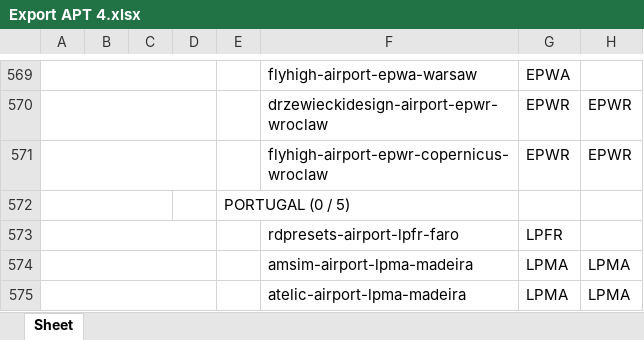
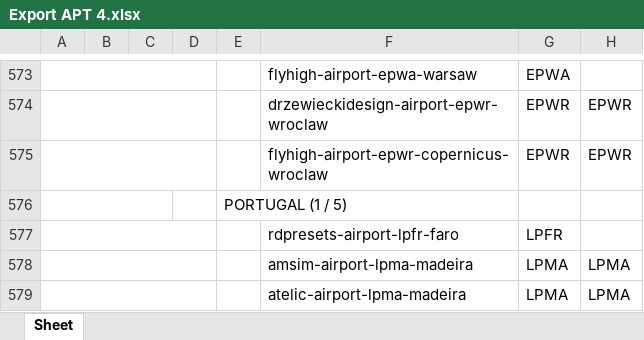
Before and after one commit to Matthisfr/journal-msfs, an Excel workbook: data/airports/Export APT 4.xlsx, sheet Sheet, drawn as a sheet; only a part is shown, gaps mark what is left out; values as stored, in another font and other column widths than the file's, no borders; charts and pictures not drawn; addresses are those after the commit; the diff covers the shown part only; the diff names each change by its address in the sheet, - before the commit and + after, or states it on an @@ line.

```diff
--- a/data/airports/Export APT 4.xlsx (sheet Sheet)
+++ b/data/airports/Export APT 4.xlsx (sheet Sheet)
-E576: PORTUGAL (0 / 5)
+E576: PORTUGAL (1 / 5)
```
Also changed, not shown: 4 added rows and 11 edited cells elsewhere in this sheet, charts or pictures.
